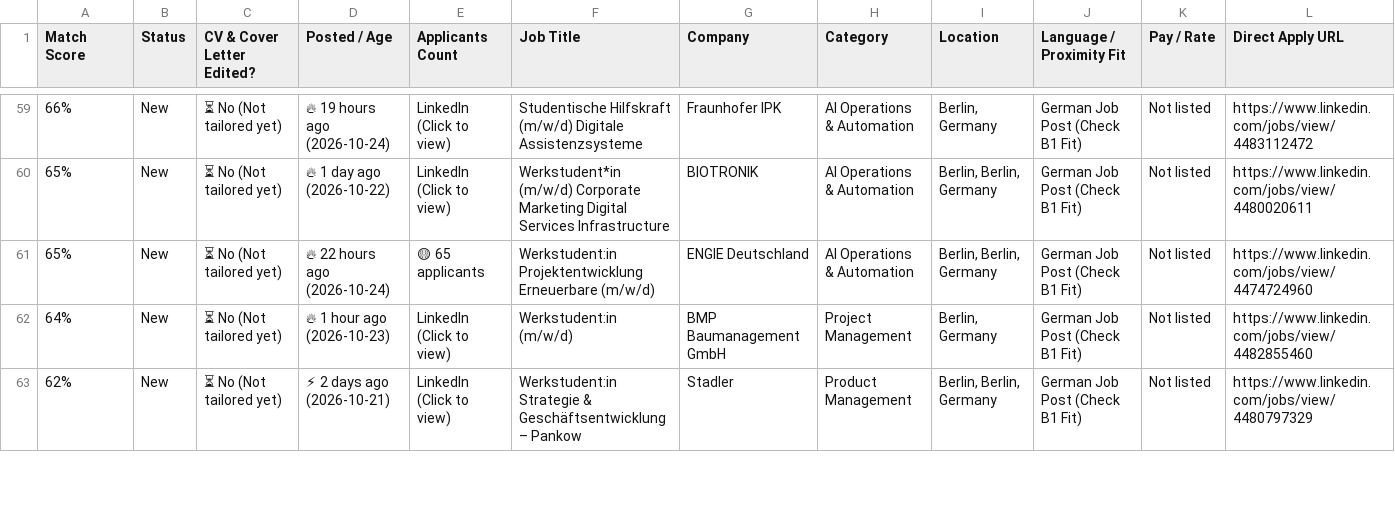
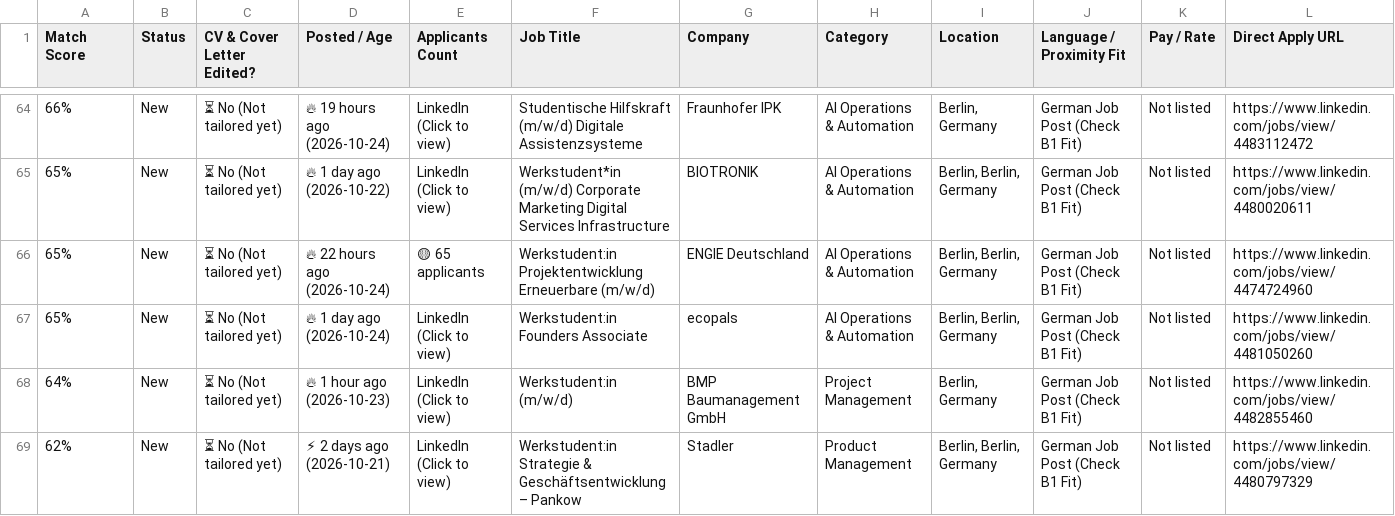
Before and after one commit to GuillermoHern023/berlin-job-applier, a CSV file: output/Job_Tracker_Quick_Apply.csv, drawn as a sheet; only a part is shown, gaps mark what is left out; rows hold the shown columns only; the diff covers the shown part only; the diff names each change by its address in the sheet, - before the commit and + after, or states it on an @@ line.

Commit message:
chore(jobs): automated daily scrape, CV tailor & dashboard update [skip ci]

```diff
--- a/output/Job_Tracker_Quick_Apply.csv
+++ b/output/Job_Tracker_Quick_Apply.csv
+row 67: 65% | New | ⏳ No (Not tailored yet) | 🔥 1 day ago (2026-10-24) | LinkedIn (Click to view) | Werkstudent:in Founders Associate | ecopals | AI Operations & Automation | Berlin, Berlin, Germany | German Job Post (Check B1 Fit) | Not listed | https://www.linkedin.com/jobs/view/4481050260
```
Also changed, not shown: 8 added rows elsewhere in this file, 13 other files.
